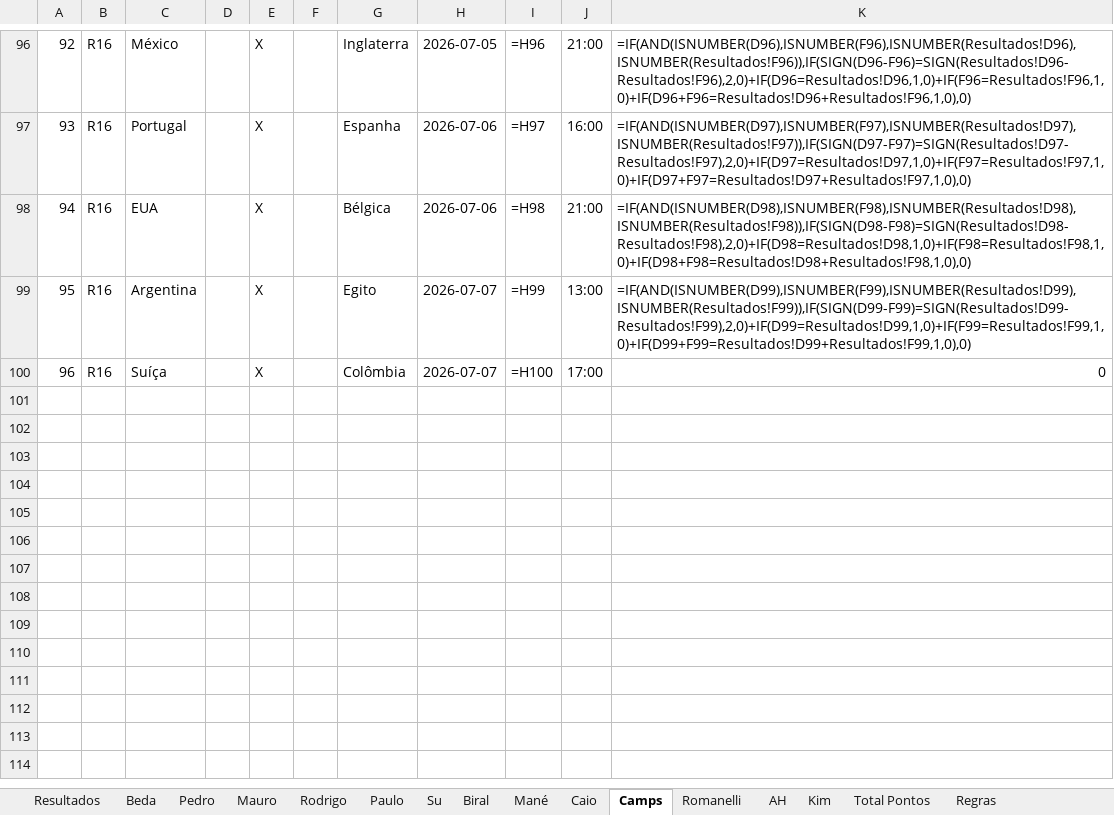
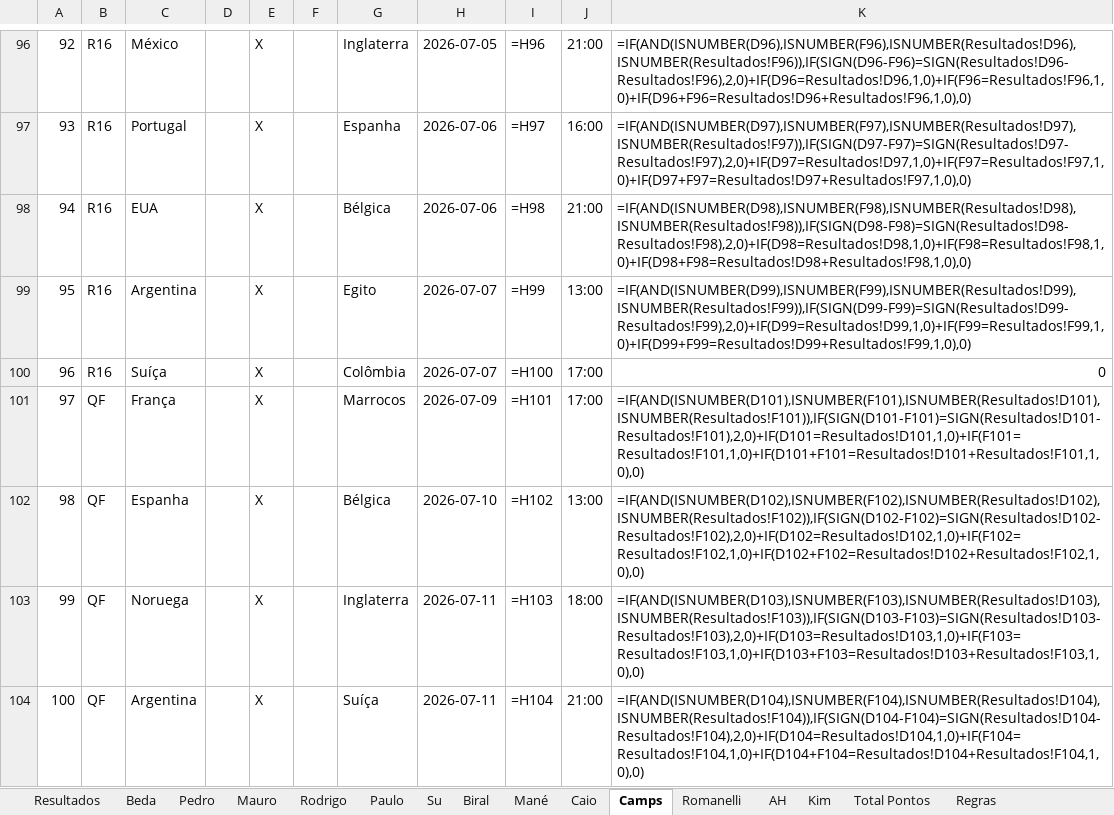
Before and after one commit to iStockk/bolao-copa-2026, an Excel workbook: TABELA_APOSTAS_-_COPA_2026.xlsx, sheet Camps, drawn as a sheet; only a part is shown, gaps mark what is left out; values as stored, in another font and other column widths than the file's, no borders; formulas without a stored value are shown as written; the diff names each change by its address in the sheet, - before the commit and + after, or states it on an @@ line.

```diff
--- a/TABELA_APOSTAS_-_COPA_2026.xlsx (sheet Camps)
+++ b/TABELA_APOSTAS_-_COPA_2026.xlsx (sheet Camps)
+row 101: 97 | QF | França |  | X |  | Marrocos | 2026-07-09 | =H101 | 17:00 | =IF(AND(ISNUMBER(D101),ISNUMBER(F101),ISNUMBER(Resultados!D101),ISNUMBER(Resultados!F101)),IF(SIGN(D101-F101)=SIGN(Resultados!D101-Resultados!F101),2,0)+IF(D101=Resultados!D101,1,0)+IF(F101=Resultados!F101,1,0)+IF(D101+F101=Resultados!D101+Resultados!F101,1,0),0)
+row 102: 98 | QF | Espanha |  | X |  | Bélgica | 2026-07-10 | =H102 | 13:00 | =IF(AND(ISNUMBER(D102),ISNUMBER(F102),ISNUMBER(Resultados!D102),ISNUMBER(Resultados!F102)),IF(SIGN(D102-F102)=SIGN(Resultados!D102-Resultados!F102),2,0)+IF(D102=Resultados!D102,1,0)+IF(F102=Resultados!F102,1,0)+IF(D102+F102=Resultados!D102+Resultados!F102,1,0),0)
+row 103: 99 | QF | Noruega |  | X |  | Inglaterra | 2026-07-11 | =H103 | 18:00 | =IF(AND(ISNUMBER(D103),ISNUMBER(F103),ISNUMBER(Resultados!D103),ISNUMBER(Resultados!F103)),IF(SIGN(D103-F103)=SIGN(Resultados!D103-Resultados!F103),2,0)+IF(D103=Resultados!D103,1,0)+IF(F103=Resultados!F103,1,0)+IF(D103+F103=Resultados!D103+Resultados!F103,1,0),0)
+row 104: 100 | QF | Argentina |  | X |  | Suíça | 2026-07-11 | =H104 | 21:00 | =IF(AND(ISNUMBER(D104),ISNUMBER(F104),ISNUMBER(Resultados!D104),ISNUMBER(Resultados!F104)),IF(SIGN(D104-F104)=SIGN(Resultados!D104-Resultados!F104),2,0)+IF(D104=Resultados!D104,1,0)+IF(F104=Resultados!F104,1,0)+IF(D104+F104=Resultados!D104+Resultados!F104,1,0),0)
```
Also changed, not shown: sheet Kim, sheet Caio, sheet Beda, sheet Paulo, sheet Su, sheet Biral, 7 more sheets.
